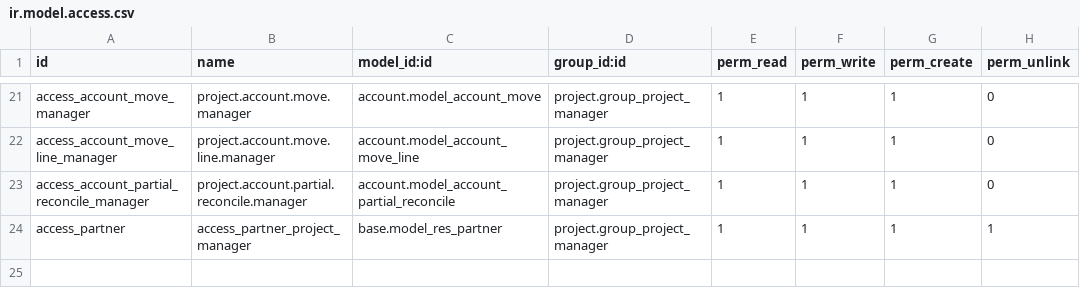
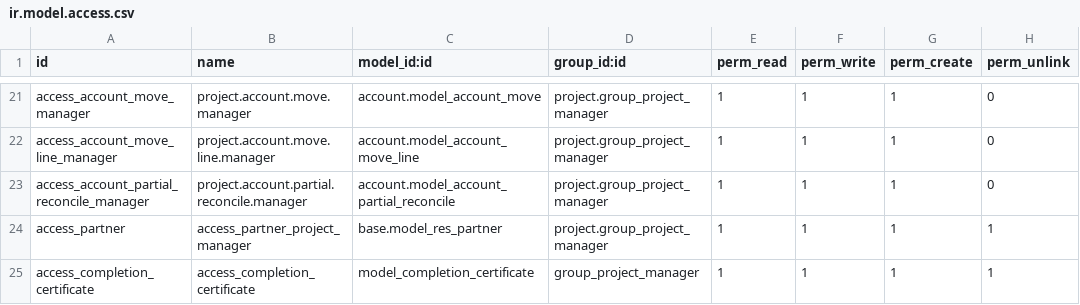
Before and after one commit to bayan4nas/odex25, a CSV file: odex25_project/project_base/security/ir.model.access.csv, drawn as a sheet; only a part is shown, gaps mark what is left out.

Commit message:
incloud completion certificate

```diff
--- a/odex25_project/project_base/security/ir.model.access.csv
+++ b/odex25_project/project_base/security/ir.model.access.csv
@@ -24 +24,2 @@ access_account_partial_reconcile_manager,project.account.partial.reconcile.manag
 access_partner,access_partner_project_manager,base.model_res_partner,project.group_project_manager,1,1,1,1
+access_completion_certificate,access_completion_certificate,model_completion_certificate,group_project_manager,1,1,1,1
```
Also changed, not shown: 7 other files.
